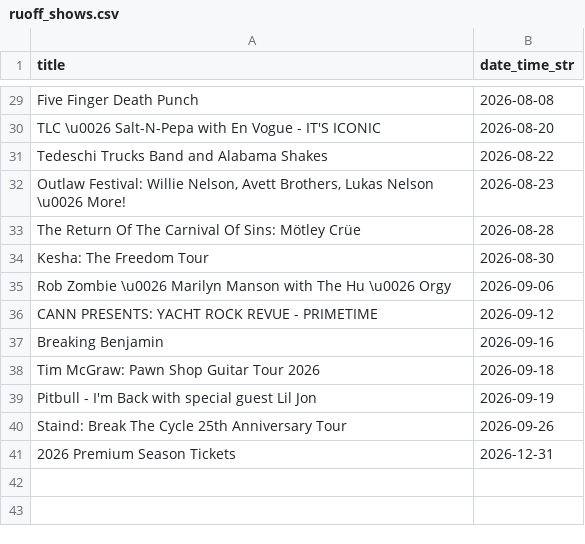
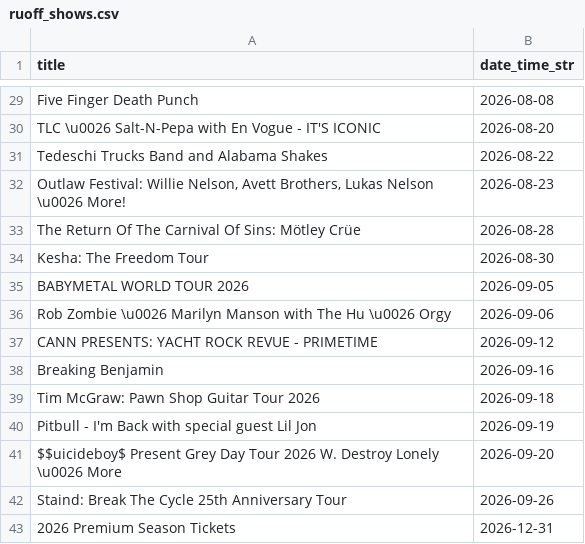
Before and after one commit to jcorio/RuoffToCal, a CSV file: ruoff_shows.csv, drawn as a sheet; only a part is shown, gaps mark what is left out.

```diff
--- a/ruoff_shows.csv
+++ b/ruoff_shows.csv
@@ -34,2 +34,3 @@ The Return Of The Carnival Of Sins: Mötley Crüe,2026-08-28
 Kesha: The Freedom Tour,2026-08-30
+BABYMETAL WORLD TOUR 2026,2026-09-05
 Rob Zombie \u0026 Marilyn Manson with The Hu \u0026 Orgy,2026-09-06
@@ -39,2 +40,3 @@ Tim McGraw: Pawn Shop Guitar Tour 2026,2026-09-18
 Pitbull - I'm Back with special guest Lil Jon,2026-09-19
+$$uicideboy$ Present Grey Day Tour 2026 W. Destroy Lonely \u0026 More,2026-09-20
 Staind: Break The Cycle 25th Anniversary Tour,2026-09-26
```
Also changed, not shown: 3 other files.
